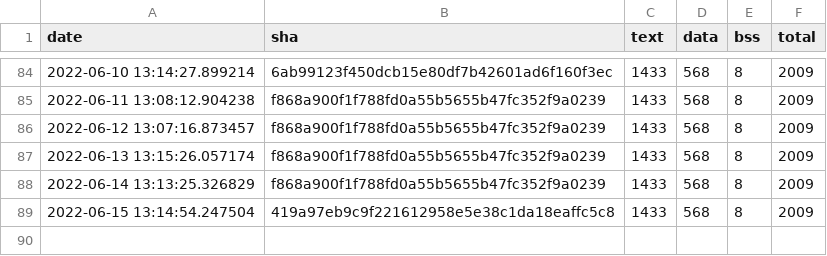
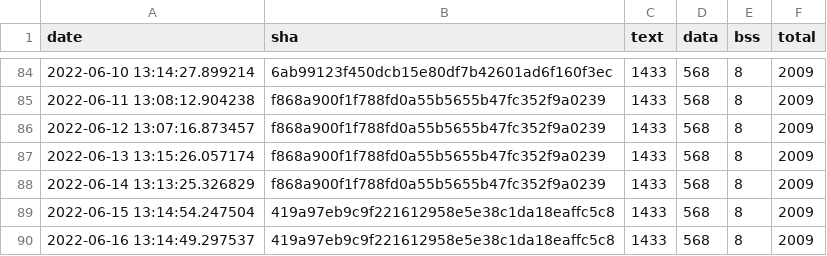
Before and after one commit to sasapetr/tflite-micro, a CSV file: data/continuous_builds/size_profiling/linux_x86_64_release/baseline_memory_footprint.csv, drawn as a sheet; only a part is shown, gaps mark what is left out.

```diff
--- a/data/continuous_builds/size_profiling/linux_x86_64_release/baseline_memory_footprint.csv
+++ b/data/continuous_builds/size_profiling/linux_x86_64_release/baseline_memory_footprint.csv
@@ -89 +89,2 @@ date,sha,text,data,bss,total
 2022-06-15 13:14:54.247504,419a97eb9c9f221612958e5e38c1da18eaffc5c8,1433,568,8,2009
+2022-06-16 13:14:49.297537,419a97eb9c9f221612958e5e38c1da18eaffc5c8,1433,568,8,2009
```
Also changed, not shown: data/continuous_builds/size_profiling/linux_x86_64_release/interpreter_memory_footprint.csv, data/continuous_builds/size_profiling/linux_x86_64_release/keyword_benchmark.csv.
